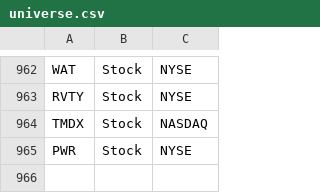
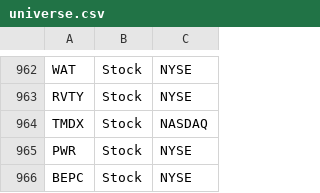
Before and after one commit to aport550/majorah-data, a CSV file: data/universe.csv, drawn as a sheet; only a part is shown, gaps mark what is left out; the diff names each change by its address in the sheet, - before the commit and + after, or states it on an @@ line.

Commit message:
Update universe.csv

```diff
--- a/data/universe.csv
+++ b/data/universe.csv
+row 966: BEPC | Stock | NYSE
```
